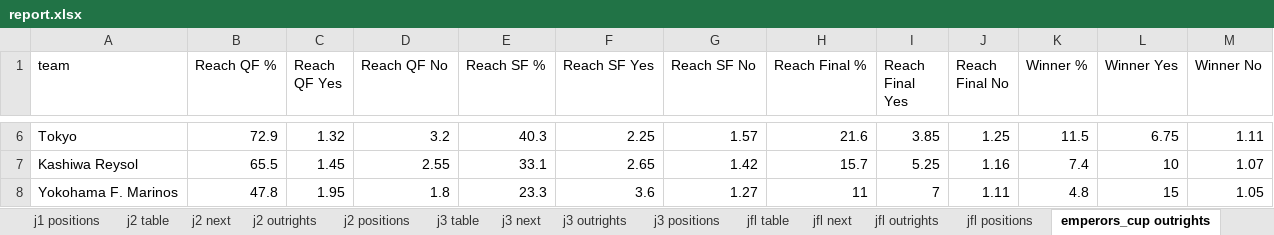
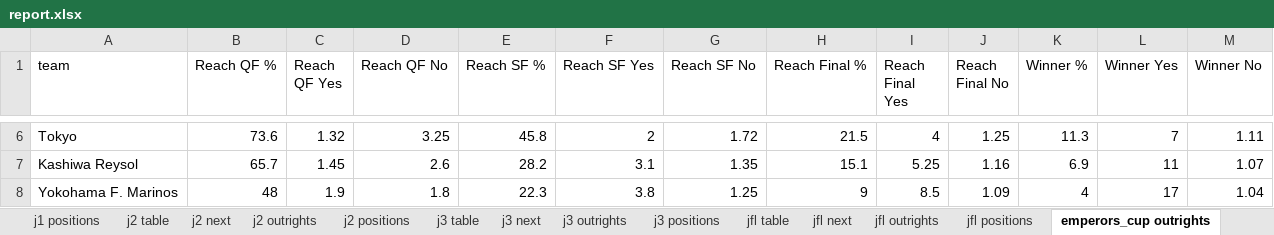
Before and after one commit to mpournouzi/soccer-model-jpn, an Excel workbook: output/japan/report.xlsx, sheet emperors_cup outrights, drawn as a sheet; only a part is shown, gaps mark what is left out; values as stored, in another font and other column widths than the file's, no borders; the diff covers the shown part only; the diff names each change by its address in the sheet, - before the commit and + after, or states it on an @@ line.

```diff
--- a/output/japan/report.xlsx (sheet emperors_cup outrights)
+++ b/output/japan/report.xlsx (sheet emperors_cup outrights)
-B6 (Reach QF %): 72.9
+B6 (Reach QF %): 73.6
-D6 (Reach QF No): 3.2
+D6 (Reach QF No): 3.25
-E6 (Reach SF %): 40.3
+E6 (Reach SF %): 45.8
-F6 (Reach SF Yes): 2.25
+F6 (Reach SF Yes): 2
-G6 (Reach SF No): 1.57
+G6 (Reach SF No): 1.72
-H6 (Reach Final %): 21.6
+H6 (Reach Final %): 21.5
-I6 (Reach Final Yes): 3.85
+I6 (Reach Final Yes): 4
-K6 (Winner %): 11.5
+K6 (Winner %): 11.3
-L6 (Winner Yes): 6.75
+L6 (Winner Yes): 7
-B7 (Reach QF %): 65.5
+B7 (Reach QF %): 65.7
-D7 (Reach QF No): 2.55
+D7 (Reach QF No): 2.6
-E7 (Reach SF %): 33.1
+E7 (Reach SF %): 28.2
-F7 (Reach SF Yes): 2.65
+F7 (Reach SF Yes): 3.1
-G7 (Reach SF No): 1.42
+G7 (Reach SF No): 1.35
-H7 (Reach Final %): 15.7
+H7 (Reach Final %): 15.1
-K7 (Winner %): 7.4
+K7 (Winner %): 6.9
-L7 (Winner Yes): 10
+L7 (Winner Yes): 11
-B8 (Reach QF %): 47.8
+B8 (Reach QF %): 48
-C8 (Reach QF Yes): 1.95
+C8 (Reach QF Yes): 1.9
-E8 (Reach SF %): 23.3
+E8 (Reach SF %): 22.3
-F8 (Reach SF Yes): 3.6
+F8 (Reach SF Yes): 3.8
-G8 (Reach SF No): 1.27
+G8 (Reach SF No): 1.25
-H8 (Reach Final %): 11
+H8 (Reach Final %): 9
-I8 (Reach Final Yes): 7
+I8 (Reach Final Yes): 8.5
-J8 (Reach Final No): 1.11
+J8 (Reach Final No): 1.09
-K8 (Winner %): 4.8
+K8 (Winner %): 4
-L8 (Winner Yes): 15
+L8 (Winner Yes): 17
-M8 (Winner No): 1.05
+M8 (Winner No): 1.04
```
Also changed, not shown: 2 added rows, 2 removed rows and 98 edited cells elsewhere in this sheet, sheet league_cup outrights, 3 other files.
